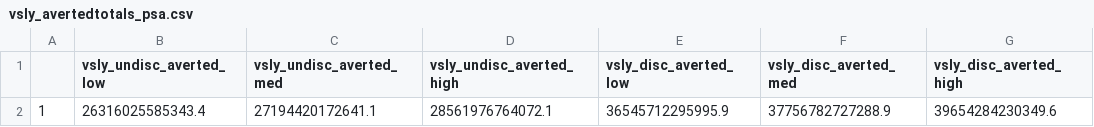
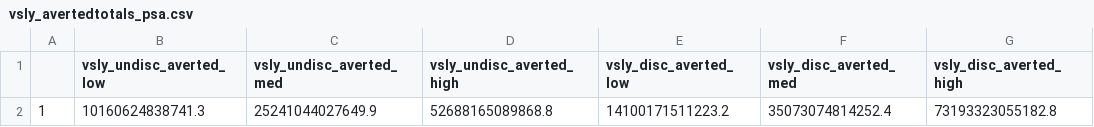
Before and after one commit to OJWatson/roiv, a CSV file: analysis/tables/vsly_avertedtotals_psa.csv, drawn as a sheet.

Commit message:
edited PSA calculation for VSLYs to make sure it was using the vsl samples for the calculation

```diff
--- a/analysis/tables/vsly_avertedtotals_psa.csv
+++ b/analysis/tables/vsly_avertedtotals_psa.csv
@@ -1,2 +1,2 @@
 "","vsly_undisc_averted_low","vsly_undisc_averted_med","vsly_undisc_averted_high","vsly_disc_averted_low","vsly_disc_averted_med","vsly_disc_averted_high"
-"1",26316025585343.4,27194420172641.1,28561976764072.1,36545712295995.9,37756782727288.9,39654284230349.6
+"1",10160624838741.3,25241044027649.9,52688165089868.8,14100171511223.2,35073074814252.4,73193323055182.8
```
Also changed, not shown: 14 other files.
